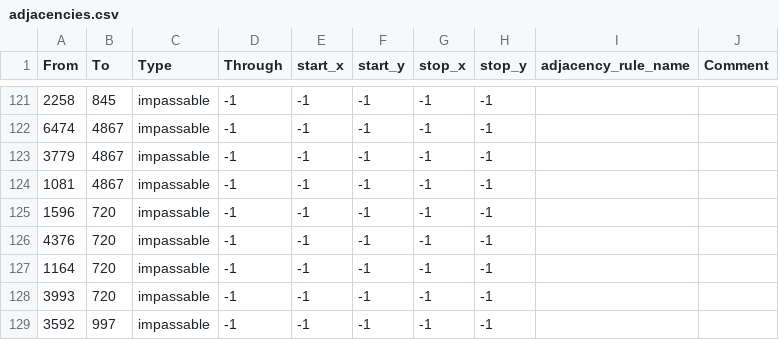
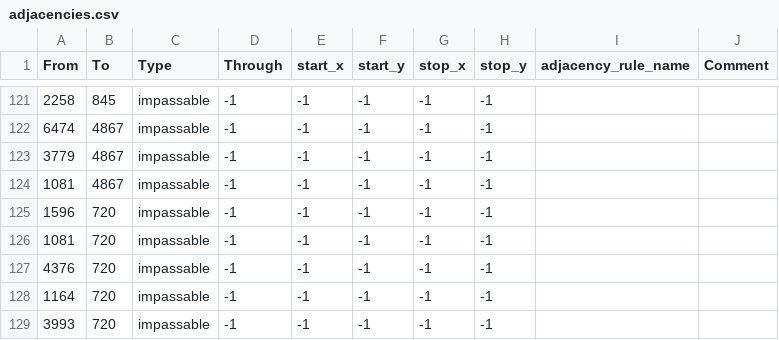
Before and after one commit to isaacHhyphenR/RfR_Beta, a CSV file: map/adjacencies.csv, drawn as a sheet; only a part is shown, gaps mark what is left out; the shorter side is filled out with more unchanged rows.

```diff
--- a/map/adjacencies.csv
+++ b/map/adjacencies.csv
@@ -125,2 +125,3 @@ From;To;Type;Through;start_x;start_y;stop_x;stop_y;adjacency_rule_name;Comment
 1596;720;impassable;-1;-1;-1;-1;-1;;
+1081;720;impassable;-1;-1;-1;-1;-1;;
 4376;720;impassable;-1;-1;-1;-1;-1;;
```
Also changed, not shown: 10 other files.
